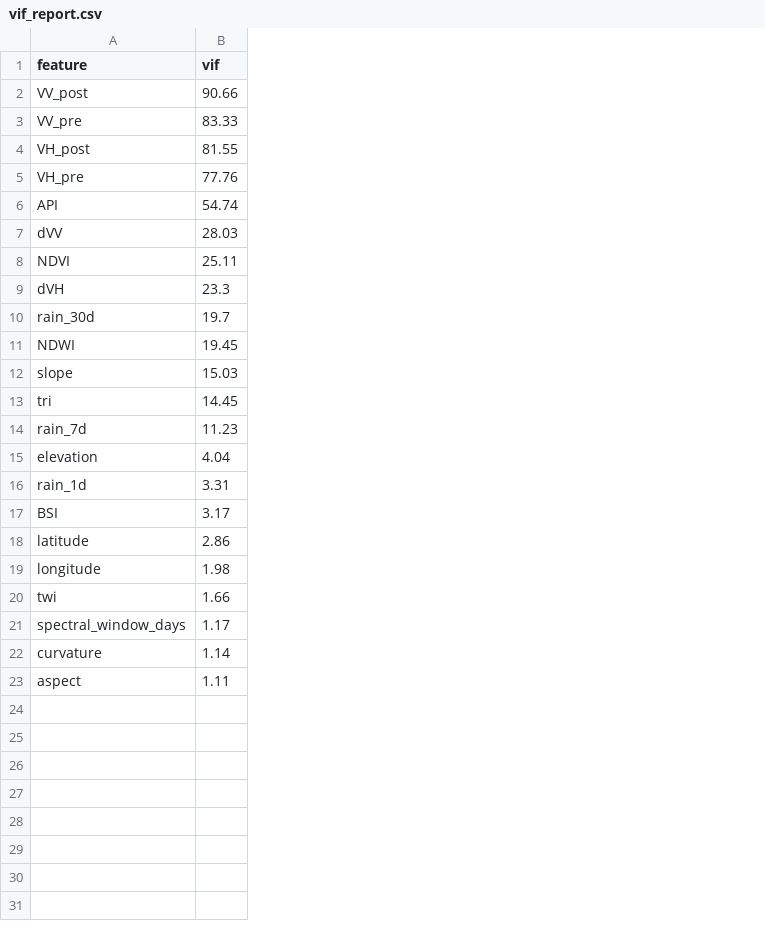
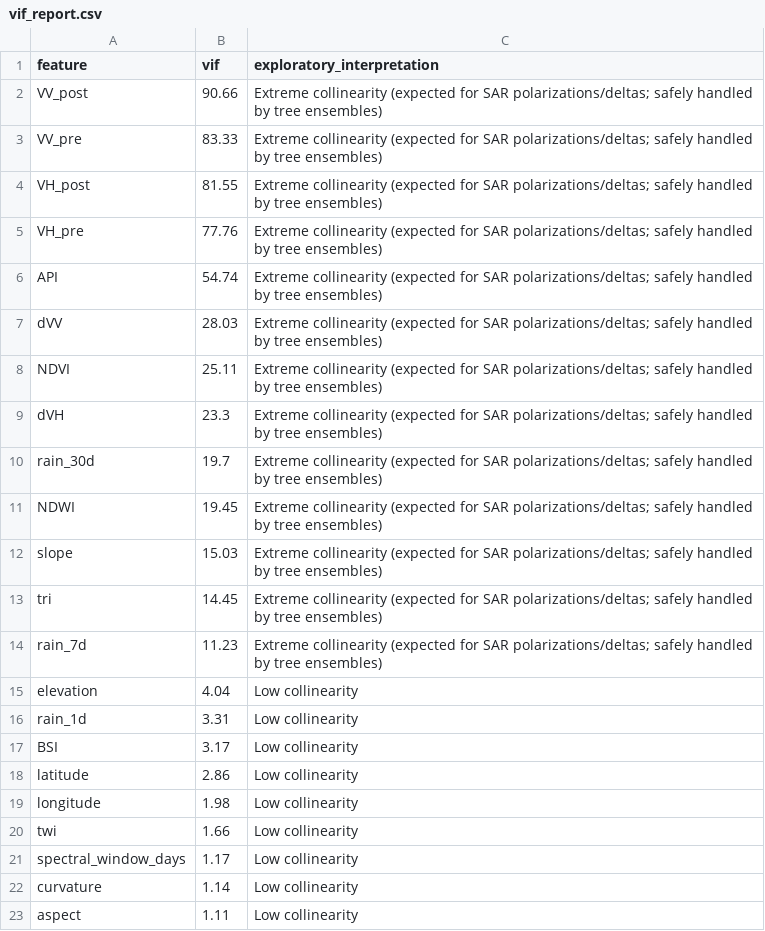
Before and after one commit to GouravSharma26/LandSlide, a CSV file: artifacts/common/vif_report.csv, drawn as a sheet; the diff names each change by its address in the sheet, - before the commit and + after, or states it on an @@ line.

```diff
--- a/artifacts/common/vif_report.csv
+++ b/artifacts/common/vif_report.csv
+column C (exploratory_interpretation), rows 2-23: Extreme collinearity (expected for SAR polarizations/deltas; safely handled by tree ensembles) | Extreme collinearity (expected for SAR polarizations/deltas; safely handled by tree ensembles) | Extreme collinearity (expected for SAR polarizations/deltas; safely handled by tree ensembles) | Extreme collinearity (expected for SAR polarizations/deltas; safely handled by tree ensembles) | Extreme collinearity (expected for SAR polarizations/deltas; safely handled by tree ensembles) | Extreme collinearity (expected for SAR polarizations/deltas; safely handled by tree ensembles) | Extreme collinearity (expected for SAR polarizations/deltas; safely handled by tree ensembles) | Extreme collinearity (expected for SAR polarizations/deltas; safely handled by tree ensembles) | Extreme collinearity (expected for SAR polarizations/deltas; safely handled by tree ensembles) | Extreme collinearity (expected for SAR polarizations/deltas; safely handled by tree ensembles) | Extreme collinearity (expected for SAR polarizations/deltas; safely handled by tree ensembles) | Extreme collinearity (expected for SAR polarizations/deltas; safely handled by tree ensembles) | Extreme collinearity (expected for SAR polarizations/deltas; safely handled by tree ensembles) | Low collinearity | Low collinearity | Low collinearity | Low collinearity | Low collinearity | Low collinearity | Low collinearity | Low collinearity | Low collinearity
```
Also changed, not shown: artifacts/detection/detection_metrics.csv, artifacts/susceptibility/susceptibility_metrics.csv, 19 other files.
